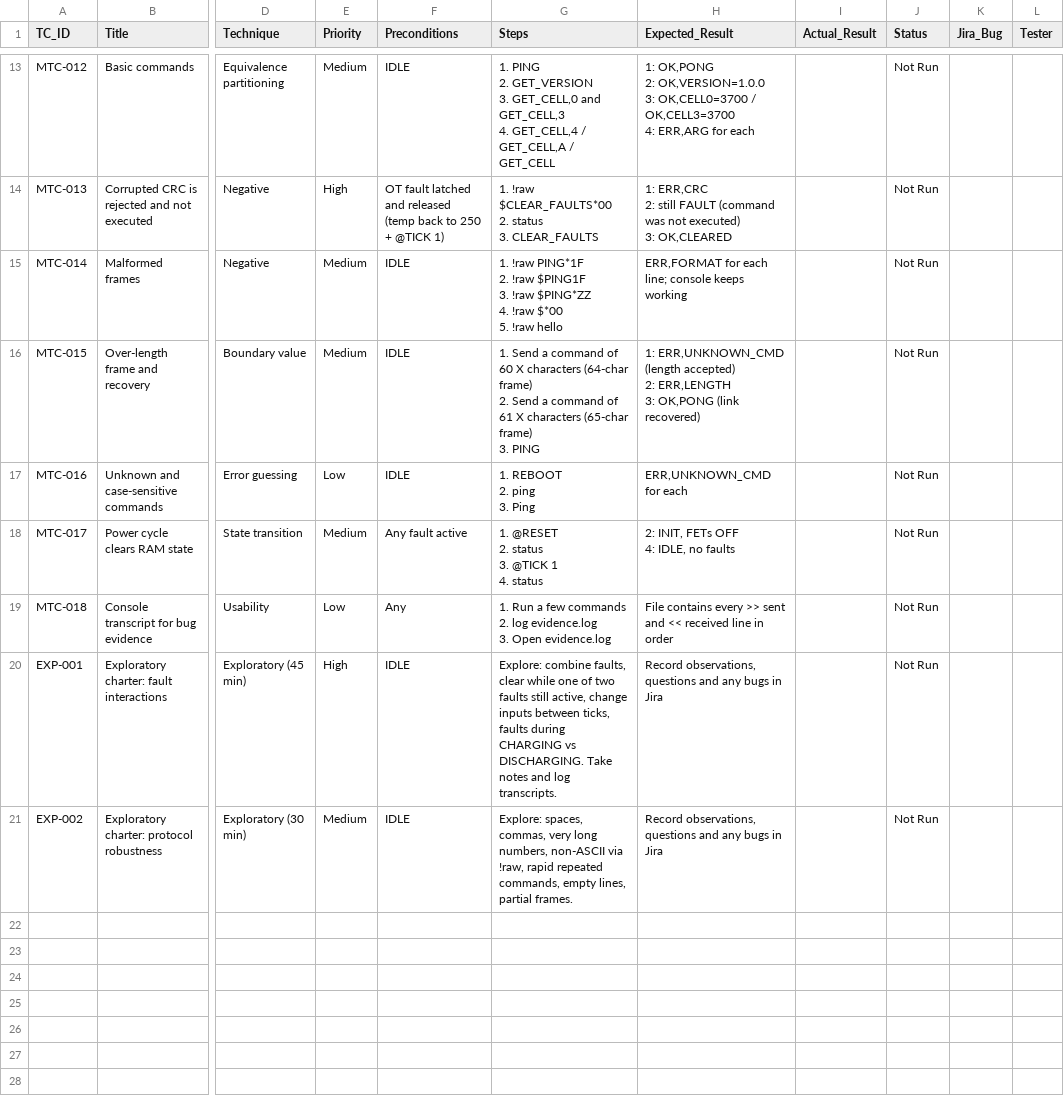
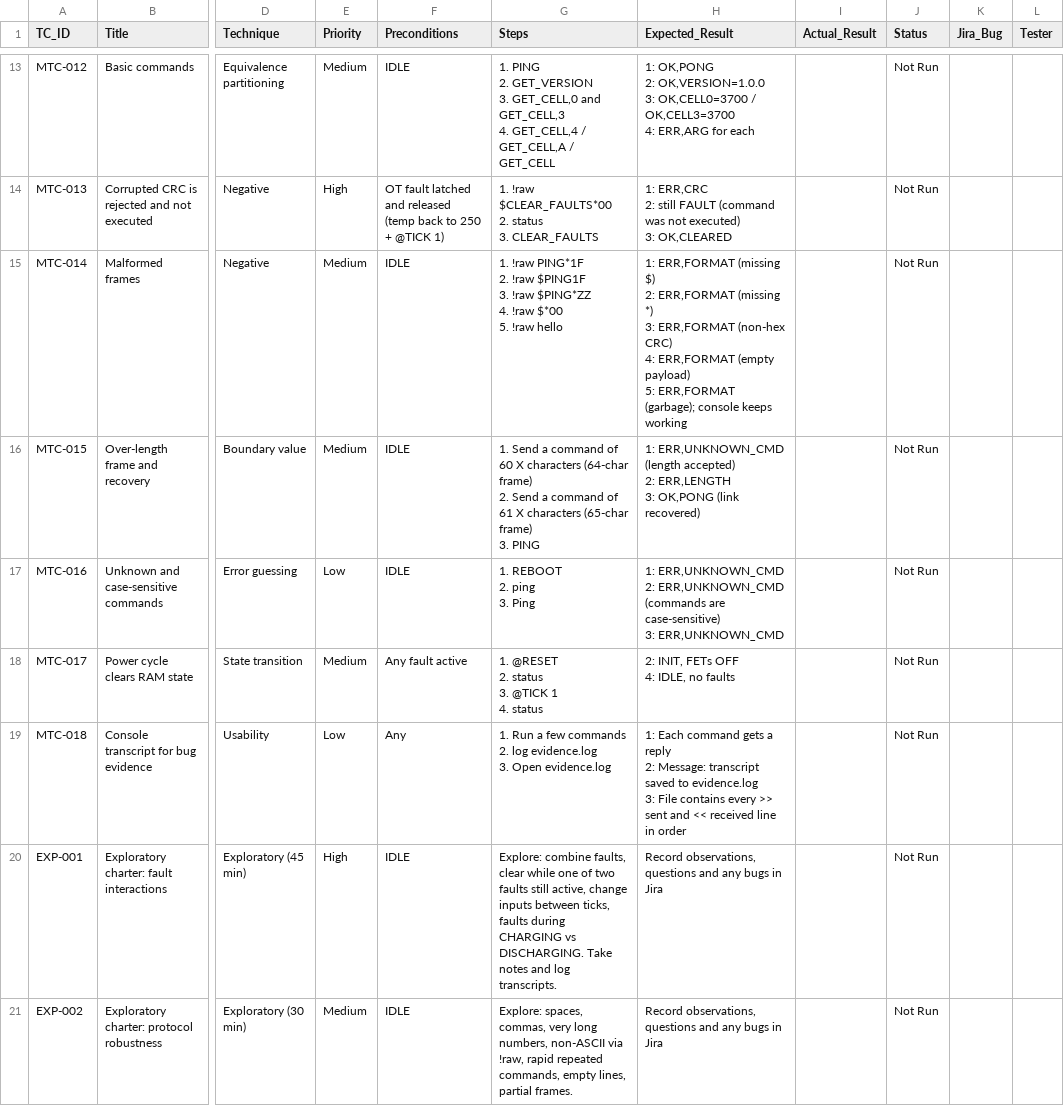
Before and after one commit to samman369/embedded-bms-qa, a CSV file: docs/manual_test_cases.csv, drawn as a sheet; only a part is shown, gaps mark what is left out; ↵ is a line break in a cell; the diff names each change by its address in the sheet, - before the commit and + after, or states it on an @@ line.

```diff
--- a/docs/manual_test_cases.csv
+++ b/docs/manual_test_cases.csv
-H15 (Expected_Result): ERR,FORMAT for each line; console keeps…
+H15 (Expected_Result): 1: ERR,FORMAT (missing $) ↵ 2: ERR,FORMAT (missing *) ↵ 3: ERR,FORMAT (non-hex CRC) ↵ 4: ERR,FORMAT (empty payload) ↵ 5: ERR,FORMAT (garbage); console keeps…
-H17 (Expected_Result): ERR,UNKNOWN_CMD for each
+H17 (Expected_Result): 1: ERR,UNKNOWN_CMD ↵ 2: ERR,UNKNOWN_CMD (commands are case-sensitive) ↵ 3: ERR,UNKNOWN_CMD
-H19 (Expected_Result): File contains…
+H19 (Expected_Result): 1: Each command gets a reply ↵ 2: Message: transcript saved to evidence.log ↵ 3: File contains…
```
Also changed, not shown: docs/bug-reports/jira_import.csv, 4 other files.
